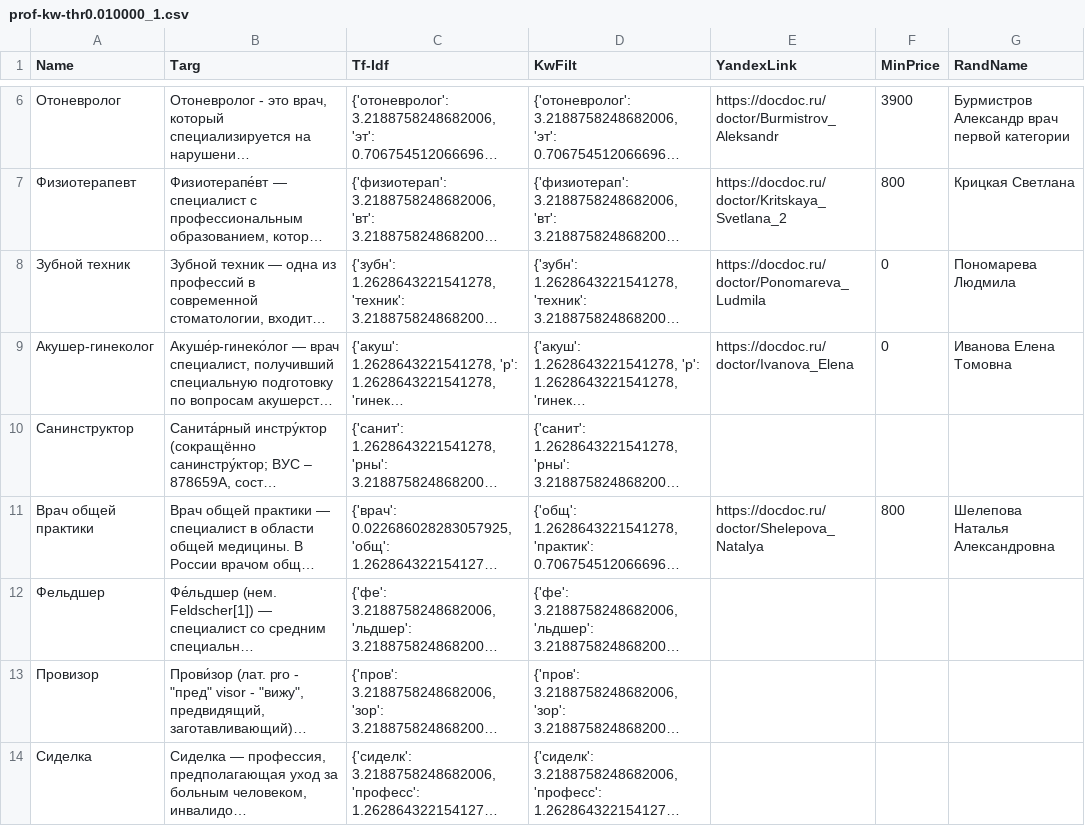
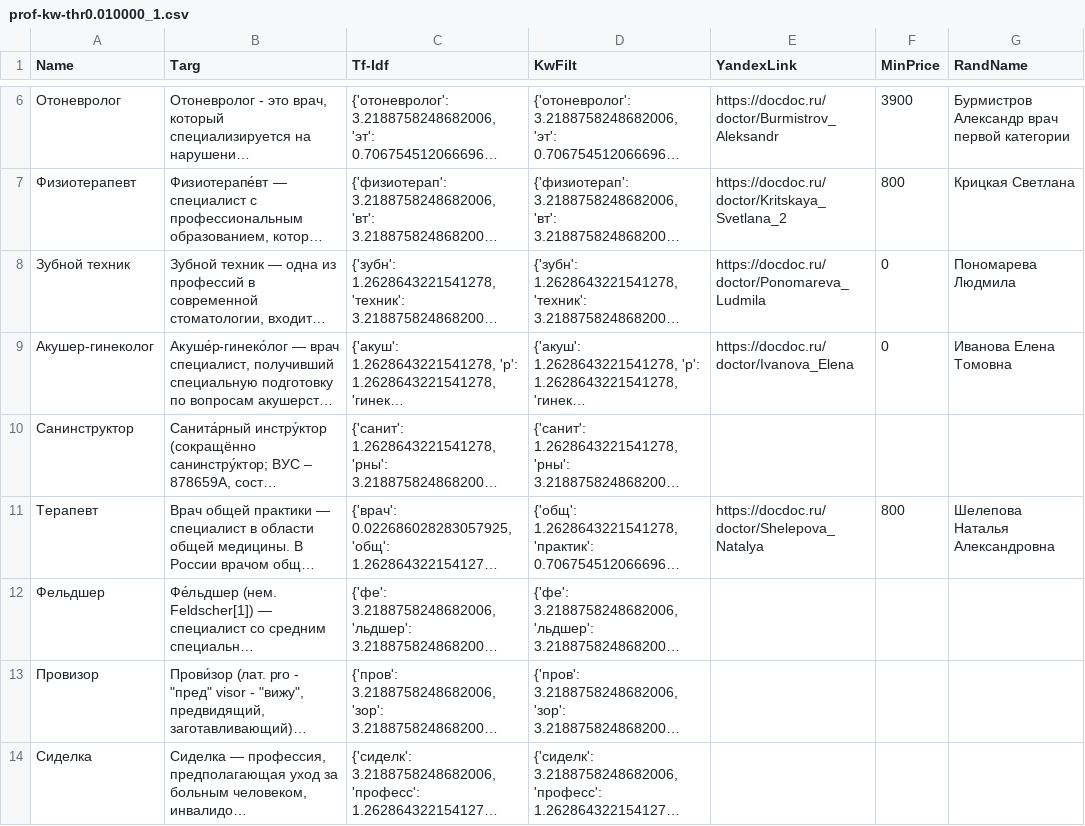
Before and after one commit to maksutovaynur/virushack, a CSV file: back/data/prof-kw-thr0.010000_1.csv, drawn as a sheet; only a part is shown, gaps mark what is left out; long unchanged cells end in …; the diff names each change by its address in the sheet, - before the commit and + after, or states it on an @@ line.

```diff
--- a/back/data/prof-kw-thr0.010000_1.csv
+++ b/back/data/prof-kw-thr0.010000_1.csv
-A11 (Name): Врач общей практики
+A11 (Name): Терапевт
```
Also changed, not shown: 2 other files.
